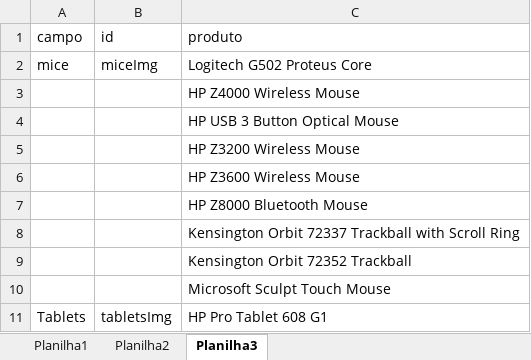
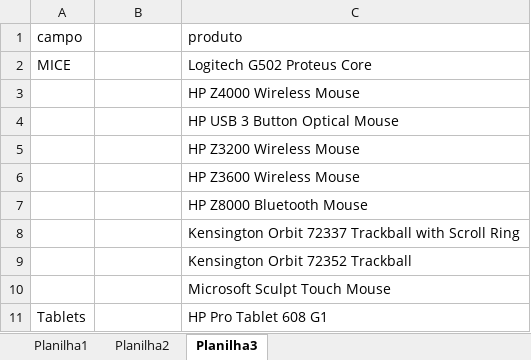
Before and after one commit to saulosjs/HUB_TDD, an Excel workbook: src/main/java/arquivos/bancoDados.xlsx, sheet Planilha3, drawn as a sheet; values as stored, in another font and other column widths than the file's, no borders; the diff names each change by its address in the sheet, - before the commit and + after, or states it on an @@ line.

```diff
--- a/src/main/java/arquivos/bancoDados.xlsx (sheet Planilha3)
+++ b/src/main/java/arquivos/bancoDados.xlsx (sheet Planilha3)
-B1: id
+B1: (empty)
-A2 (campo): mice
+A2 (campo): MICE
-B2: miceImg
+B2: (empty)
-B11: tabletsImg
+B11: (empty)
```
Also changed, not shown: sheet Planilha2, 10 other files.
